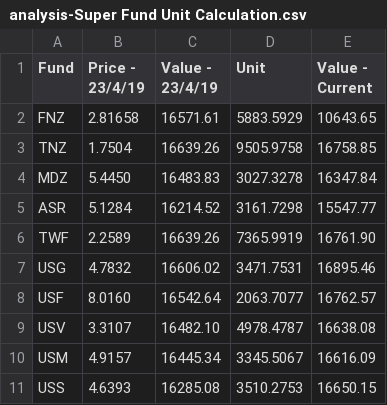
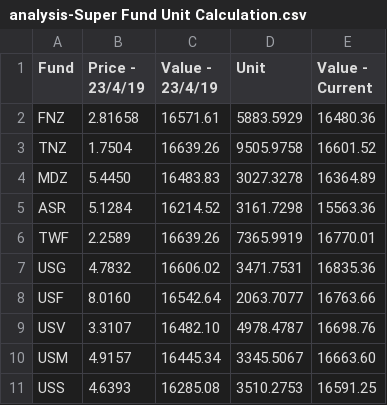
Before and after one commit to sam-matthews/funds, a CSV file: Data/analysis-Super Fund Unit Calculation.csv, drawn as a sheet.

Commit message:
daily prices

```diff
--- a/Data/analysis-Super Fund Unit Calculation.csv
+++ b/Data/analysis-Super Fund Unit Calculation.csv
@@ -1,11 +1,11 @@
 Fund,Price - 23/4/19,Value - 23/4/19,Unit,Value - Current
-FNZ,2.81658,16571.61,5883.5929,10643.65
-TNZ,1.7504,16639.26,9505.9758,16758.85
-MDZ,5.4450,16483.83,3027.3278,16347.84
-ASR,5.1284,16214.52,3161.7298,15547.77
-TWF,2.2589,16639.26,7365.9919,16761.90
-USG,4.7832,16606.02,3471.7531,16895.46
-USF,8.0160,16542.64,2063.7077,16762.57
-USV,3.3107,16482.10,4978.4787,16638.08
-USM,4.9157,16445.34,3345.5067,16616.09
-USS,4.6393,16285.08,3510.2753,16650.15
+FNZ,2.81658,16571.61,5883.5929,16480.36
+TNZ,1.7504,16639.26,9505.9758,16601.52
+MDZ,5.4450,16483.83,3027.3278,16364.89
+ASR,5.1284,16214.52,3161.7298,15563.36
+TWF,2.2589,16639.26,7365.9919,16770.01
+USG,4.7832,16606.02,3471.7531,16835.36
+USF,8.0160,16542.64,2063.7077,16763.66
+USV,3.3107,16482.10,4978.4787,16698.76
+USM,4.9157,16445.34,3345.5067,16663.60
+USS,4.6393,16285.08,3510.2753,16591.25
```
Also changed, not shown: 12 other files.
